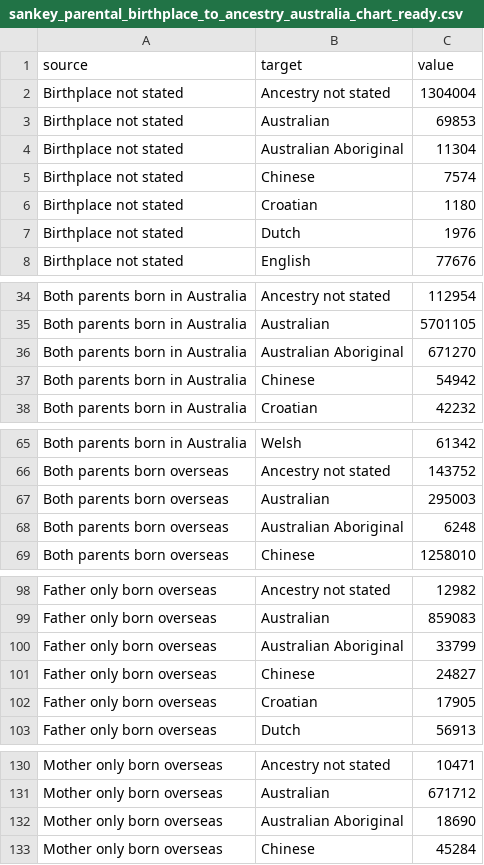
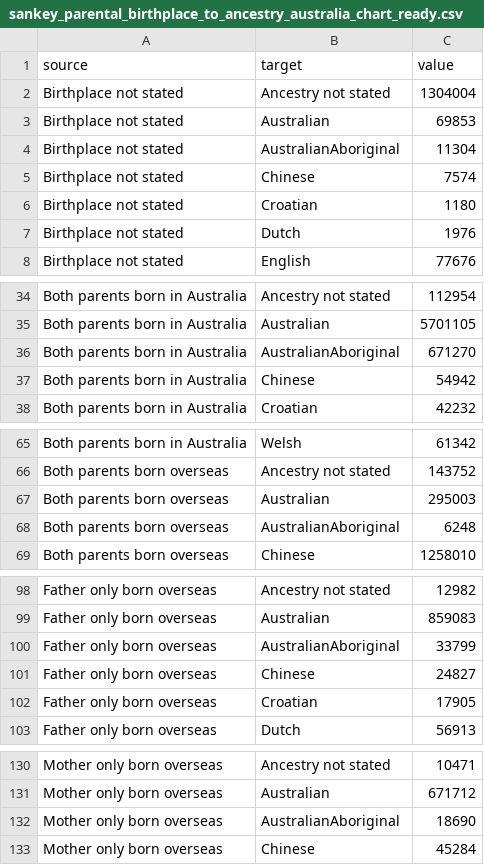
Before and after one commit to saltedeggsquid/FIT3179DV2, a CSV file: data/sankey_parental_birthplace_to_ancestry_australia_chart_ready.csv, drawn as a sheet; only a part is shown, gaps mark what is left out.

Commit message:
Fixed sankey issue

```diff
--- a/data/sankey_parental_birthplace_to_ancestry_australia_chart_ready.csv
+++ b/data/sankey_parental_birthplace_to_ancestry_australia_chart_ready.csv
@@ -3,3 +3,3 @@ Birthplace not stated,Ancestry not stated,1304004
 Birthplace not stated,Australian,69853
-Birthplace not stated,Australian Aboriginal,11304
+Birthplace not stated,AustralianAboriginal,11304
 Birthplace not stated,Chinese,7574
@@ -35,3 +35,3 @@ Both parents born in Australia,Ancestry not stated,112954
 Both parents born in Australia,Australian,5701105
-Both parents born in Australia,Australian Aboriginal,671270
+Both parents born in Australia,AustralianAboriginal,671270
 Both parents born in Australia,Chinese,54942
@@ -67,3 +67,3 @@ Both parents born overseas,Ancestry not stated,143752
 Both parents born overseas,Australian,295003
-Both parents born overseas,Australian Aboriginal,6248
+Both parents born overseas,AustralianAboriginal,6248
 Both parents born overseas,Chinese,1258010
@@ -99,3 +99,3 @@ Father only born overseas,Ancestry not stated,12982
 Father only born overseas,Australian,859083
-Father only born overseas,Australian Aboriginal,33799
+Father only born overseas,AustralianAboriginal,33799
 Father only born overseas,Chinese,24827
@@ -131,3 +131,3 @@ Mother only born overseas,Ancestry not stated,10471
 Mother only born overseas,Australian,671712
-Mother only born overseas,Australian Aboriginal,18690
+Mother only born overseas,AustralianAboriginal,18690
 Mother only born overseas,Chinese,45284
```
